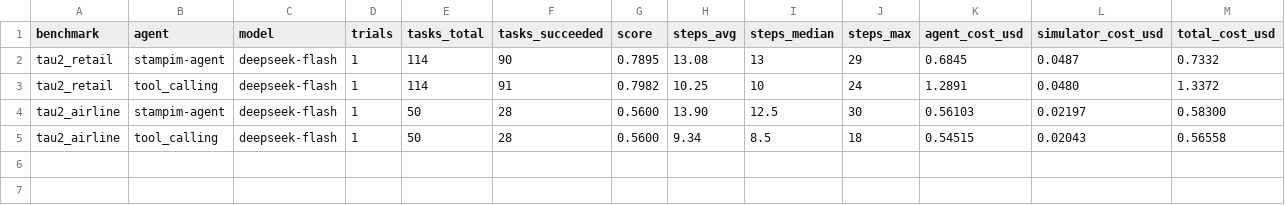
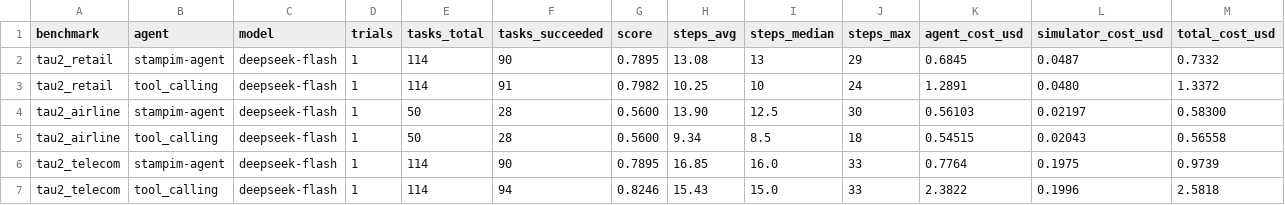
Before and after one commit to stampim/stampim-agent, a CSV file: results/tau2.csv, drawn as a sheet; only a part is shown; rows hold the shown columns only; the diff names each change by its address in the sheet, - before the commit and + after, or states it on an @@ line.

Commit message:
Add tau2 telecom results (114 tasks, single attempt)

```diff
--- a/results/tau2.csv
+++ b/results/tau2.csv
+row 6: tau2_telecom | stampim-agent | deepseek-flash | 1 | 114 | 90 | 0.7895 | 16.85 | 16.0 | 33 | 0.7764 | 0.1975 | 0.9739
+row 7: tau2_telecom | tool_calling | deepseek-flash | 1 | 114 | 94 | 0.8246 | 15.43 | 15.0 | 33 | 2.3822 | 0.1996 | 2.5818
```
Also changed, not shown: 2 other files.
